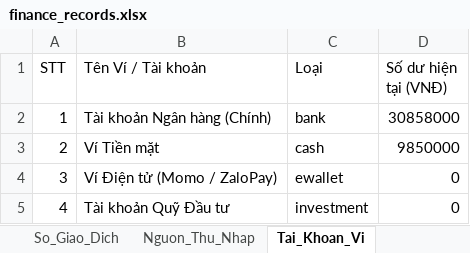
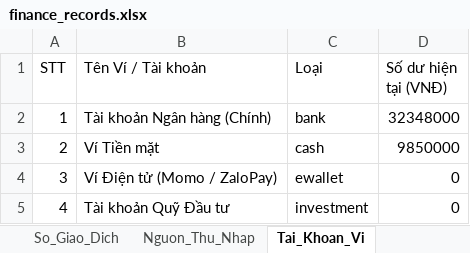
Before and after one commit to Noophuthinh/qltc-noo, an Excel workbook: data/finance_records.xlsx, sheet Tai_Khoan_Vi, drawn as a sheet; values as stored, in another font and other column widths than the file's, no borders; the diff names each change by its address in the sheet, - before the commit and + after, or states it on an @@ line.

```diff
--- a/data/finance_records.xlsx (sheet Tai_Khoan_Vi)
+++ b/data/finance_records.xlsx (sheet Tai_Khoan_Vi)
-D2 (Số dư hiện tại (VNĐ)): 30858000
+D2 (Số dư hiện tại (VNĐ)): 32348000
```
Also changed, not shown: sheet So_Giao_Dich, 3 other files.
